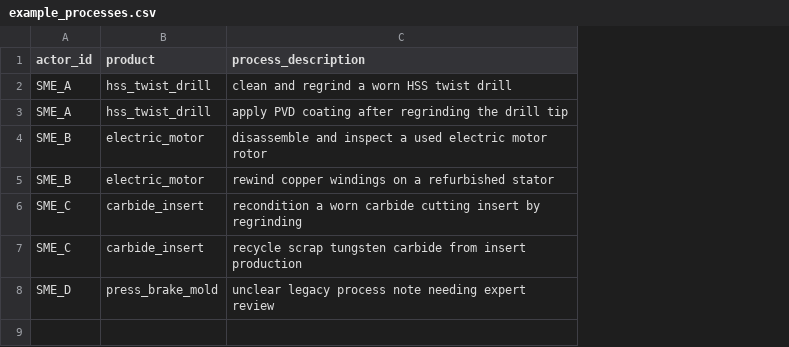
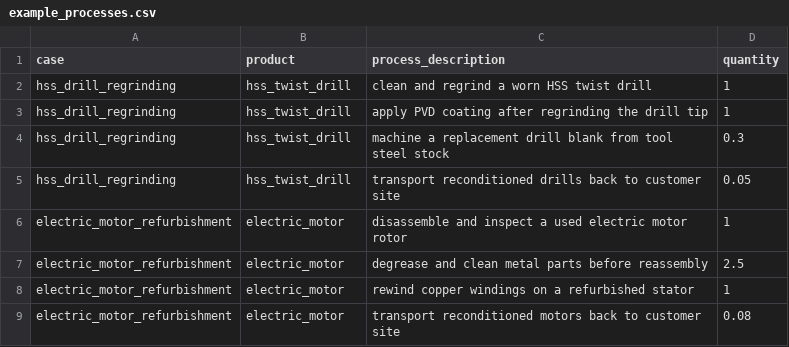
Before and after one commit to Norani99/Remanet_LCA, a CSV file: data/synthetic/example_processes.csv, drawn as a sheet; removed rows and columns are numbered as before the commit, all else as after; the diff names each change by its address in the sheet, - before the commit and + after, or states it on an @@ line.

```diff
--- a/data/synthetic/example_processes.csv
+++ b/data/synthetic/example_processes.csv
-column A (actor_id), rows 2-5: SME_A | SME_A | SME_B | SME_B
+column A (case), rows 2-3: hss_drill_regrinding | hss_drill_regrinding; row 6: electric_motor_refurbishment; row 8: electric_motor_refurbishment
+column D (quantity), rows 2-3: 1 | 1; row 6: 1; row 8: 1
+row 4: hss_drill_regrinding | hss_twist_drill | machine a replacement drill blank from tool steel stock | 0.3
+row 5: hss_drill_regrinding | hss_twist_drill | transport reconditioned drills back to customer site | 0.05
+row 7: electric_motor_refurbishment | electric_motor | degrease and clean metal parts before reassembly | 2.5
-row 6: SME_C | carbide_insert | recondition a worn carbide cutting insert by regrinding
-row 7: SME_C | carbide_insert | recycle scrap tungsten carbide from insert production
-row 8: SME_D | press_brake_mold | unclear legacy process note needing expert review
+row 9: electric_motor_refurbishment | electric_motor | transport reconditioned motors back to customer site | 0.08
```
Also changed, not shown: 4 other files.
